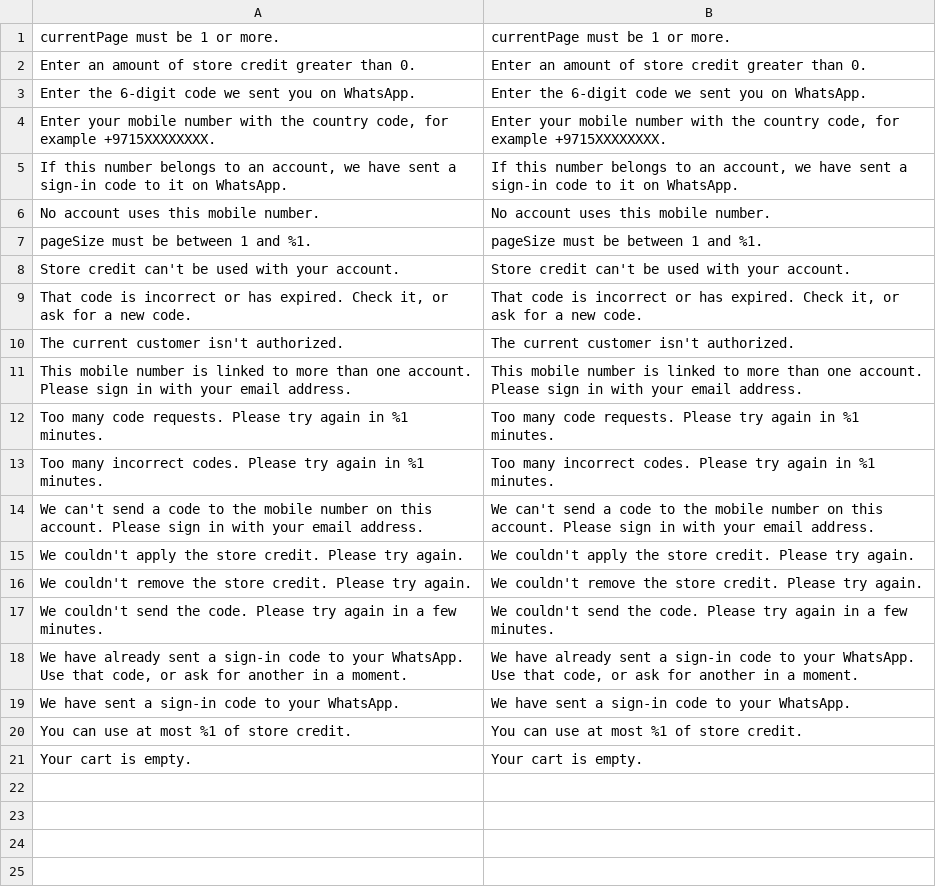
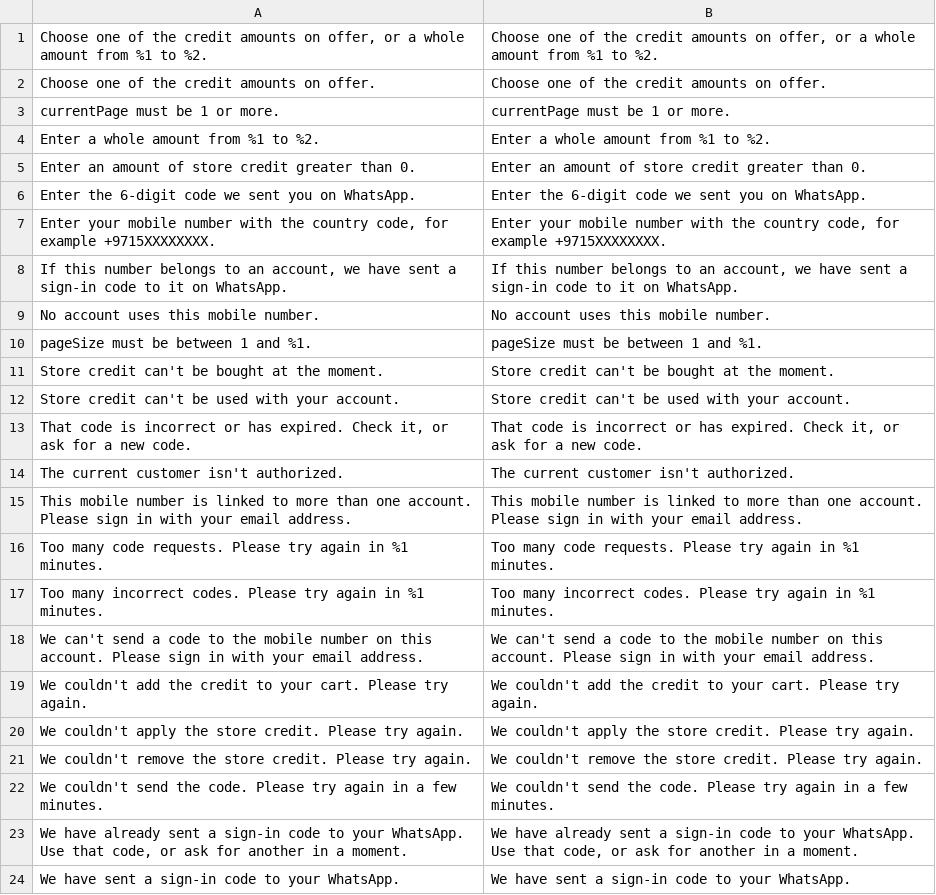
Before and after one commit to magentoegypt/multivendor, a CSV file: app/code/MagentoEgypt/HubAppAccount/i18n/en_US.csv, drawn as a sheet; only a part is shown; the shorter side is filled out with more unchanged rows.

```diff
--- a/app/code/MagentoEgypt/HubAppAccount/i18n/en_US.csv
+++ b/app/code/MagentoEgypt/HubAppAccount/i18n/en_US.csv
@@ -1,2 +1,5 @@
+"Choose one of the credit amounts on offer, or a whole amount from %1 to %2.","Choose one of the credit amounts on offer, or a whole amount from %1 to %2."
+"Choose one of the credit amounts on offer.","Choose one of the credit amounts on offer."
 "currentPage must be 1 or more.","currentPage must be 1 or more."
+"Enter a whole amount from %1 to %2.","Enter a whole amount from %1 to %2."
 "Enter an amount of store credit greater than 0.","Enter an amount of store credit greater than 0."
@@ -7,2 +10,3 @@
 "pageSize must be between 1 and %1.","pageSize must be between 1 and %1."
+"Store credit can't be bought at the moment.","Store credit can't be bought at the moment."
 "Store credit can't be used with your account.","Store credit can't be used with your account."
@@ -14,2 +18,3 @@
 "We can't send a code to the mobile number on this account. Please sign in with your email address.","We can't send a code to the mobile number on this account. Please sign in with your email address."
+"We couldn't add the credit to your cart. Please try again.","We couldn't add the credit to your cart. Please try again."
 "We couldn't apply the store credit. Please try again.","We couldn't apply the store credit. Please try again."
```
Also changed, not shown: app/code/MagentoEgypt/HubAppAccount/i18n/ar_SA.csv, 14 other files.
